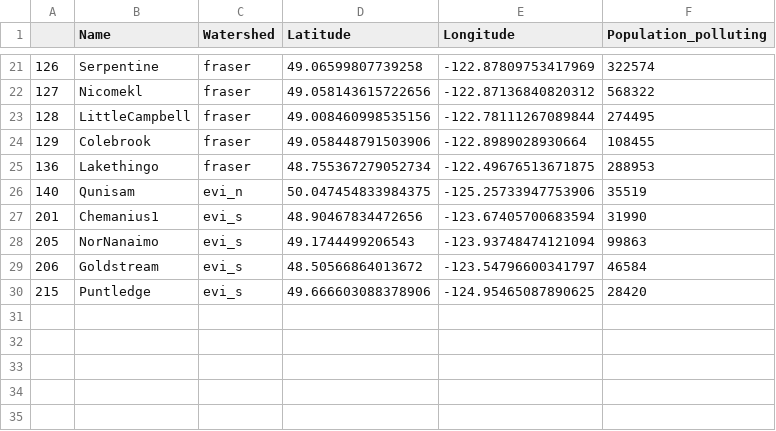
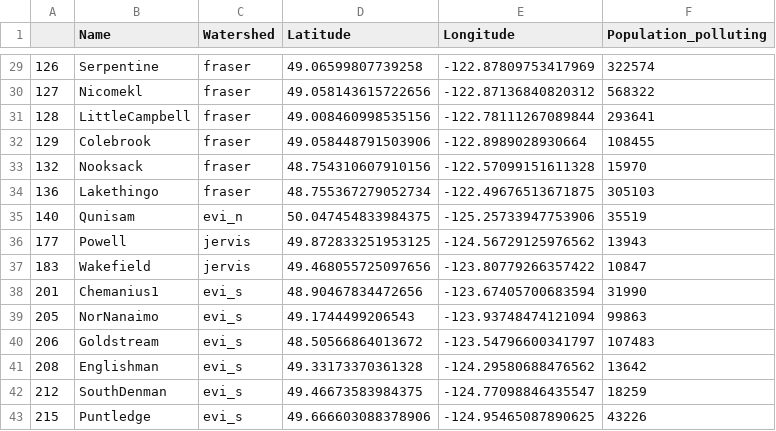
Before and after one commit to SalishSeaCast/analysis-jose, a CSV file: notebooks/Deploy_loc/Rivers-MP/Deploy_locations.csv, drawn as a sheet; only a part is shown, gaps mark what is left out; the diff covers the shown part only.

```diff
--- a/notebooks/Deploy_loc/Rivers-MP/Deploy_locations.csv
+++ b/notebooks/Deploy_loc/Rivers-MP/Deploy_locations.csv
@@ -22,9 +30,14 @@
 127,Nicomekl,fraser,49.058143615722656,-122.87136840820312,568322
-128,LittleCampbell,fraser,49.008460998535156,-122.78111267089844,274495
+128,LittleCampbell,fraser,49.008460998535156,-122.78111267089844,293641
 129,Colebrook,fraser,49.058448791503906,-122.8989028930664,108455
-136,Lakethingo,fraser,48.755367279052734,-122.49676513671875,288953
+132,Nooksack,fraser,48.754310607910156,-122.57099151611328,15970
+136,Lakethingo,fraser,48.755367279052734,-122.49676513671875,305103
 140,Qunisam,evi_n,50.047454833984375,-125.25733947753906,35519
+177,Powell,jervis,49.872833251953125,-124.56729125976562,13943
+183,Wakefield,jervis,49.468055725097656,-123.80779266357422,10847
 201,Chemanius1,evi_s,48.90467834472656,-123.67405700683594,31990
 205,NorNanaimo,evi_s,49.1744499206543,-123.93748474121094,99863
-206,Goldstream,evi_s,48.50566864013672,-123.54796600341797,46584
-215,Puntledge,evi_s,49.666603088378906,-124.95465087890625,28420
+206,Goldstream,evi_s,48.50566864013672,-123.54796600341797,107483
+208,Englishman,evi_s,49.33173370361328,-124.29580688476562,13642
+212,SouthDenman,evi_s,49.46673583984375,-124.77098846435547,18259
+215,Puntledge,evi_s,49.666603088378906,-124.95465087890625,43226
```
Also changed, not shown: 8 added rows and 6 edited cells elsewhere in this file, 1 other file.
